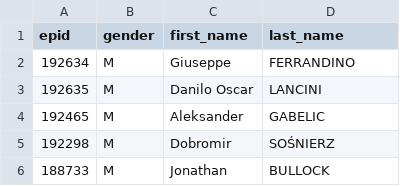
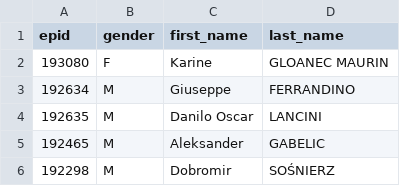
Before and after one commit to TechToThePeople/mep, a CSV file: data/meps.nogender.csv, drawn as a sheet; only a part is shown; the shorter side is filled out with more unchanged rows; the diff names each change by its address in the sheet, - before the commit and + after, or states it on an @@ line.

```diff
--- a/data/meps.nogender.csv
+++ b/data/meps.nogender.csv
+row 2: 193080 | F | Karine | GLOANEC MAURIN
```
Also changed, not shown: data/meps.csv, 4 other files.
